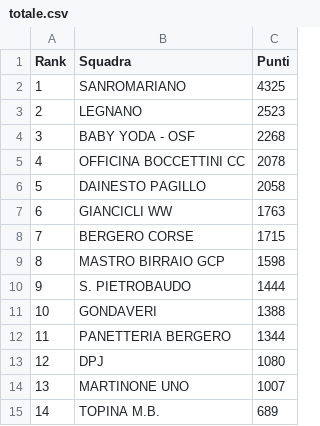
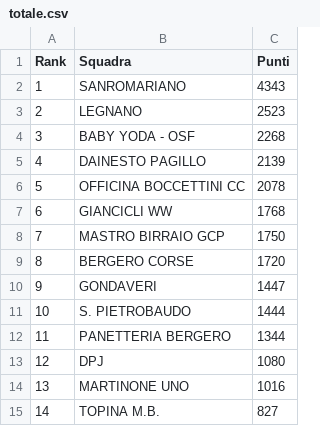
Before and after one commit to ciclismoreale/ciclismoreale.github.io, a CSV file: data/totale.csv, drawn as a sheet.

```diff
--- a/data/totale.csv
+++ b/data/totale.csv
@@ -1,15 +1,15 @@
 Rank,Squadra,Punti
-1,SANROMARIANO,4325
+1,SANROMARIANO,4343
 2,LEGNANO,2523
 3,BABY YODA - OSF,2268
-4,OFFICINA BOCCETTINI CC,2078
-5,DAINESTO PAGILLO,2058
-6,GIANCICLI WW,1763
-7,BERGERO CORSE,1715
-8,MASTRO BIRRAIO GCP,1598
-9,S. PIETROBAUDO,1444
-10,GONDAVERI,1388
+4,DAINESTO PAGILLO,2139
+5,OFFICINA BOCCETTINI CC,2078
+6,GIANCICLI WW,1768
+7,MASTRO BIRRAIO GCP,1750
+8,BERGERO CORSE,1720
+9,GONDAVERI,1447
+10,S. PIETROBAUDO,1444
 11,PANETTERIA BERGERO,1344
 12,DPJ,1080
-13,MARTINONE UNO,1007
-14,TOPINA M.B.,689
+13,MARTINONE UNO,1016
+14,TOPINA M.B.,827
```
Also changed, not shown: data/cqranking_riders.csv, data/mensile.csv, 10 other files.
